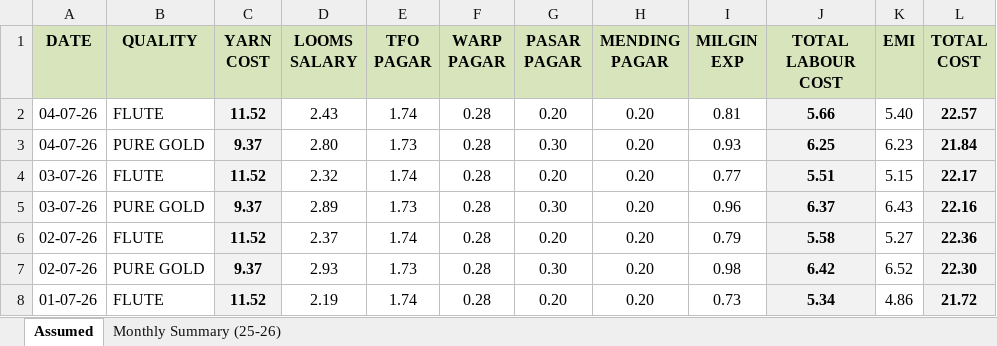
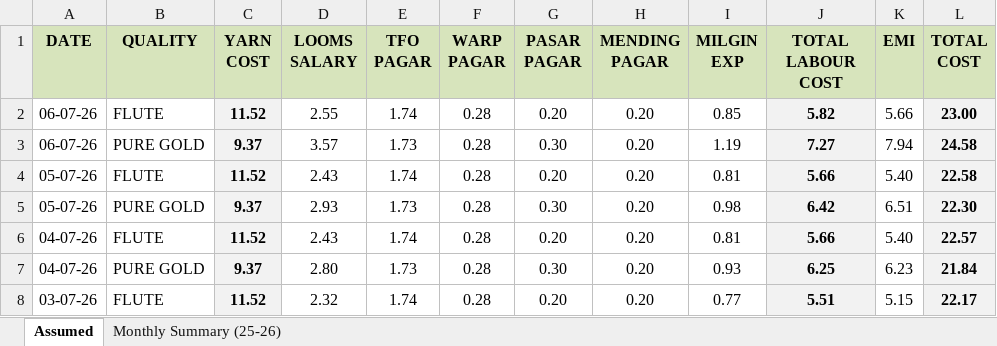
Before and after one commit to avishiki/TexWeaves, an Excel workbook: Cost Sheet.xlsx, sheet Assumed, drawn as a sheet; only a part is shown; the shorter side is filled out with more unchanged rows; values as stored, in another font and other column widths than the file's, no borders; the diff names each change by its address in the sheet, - before the commit and + after, or states it on an @@ line.

```diff
--- a/Cost Sheet.xlsx (sheet Assumed)
+++ b/Cost Sheet.xlsx (sheet Assumed)
+row 2: 06-07-26 | FLUTE | 11.52 | 2.55 | 1.74 | 0.28 | 0.20 | 0.20 | 0.85 | 5.82 | 5.66 | 23.00
+row 3: 06-07-26 | PURE GOLD | 9.37 | 3.57 | 1.73 | 0.28 | 0.30 | 0.20 | 1.19 | 7.27 | 7.94 | 24.58
+row 4: 05-07-26 | FLUTE | 11.52 | 2.43 | 1.74 | 0.28 | 0.20 | 0.20 | 0.81 | 5.66 | 5.40 | 22.58
+row 5: 05-07-26 | PURE GOLD | 9.37 | 2.93 | 1.73 | 0.28 | 0.30 | 0.20 | 0.98 | 6.42 | 6.51 | 22.30
```
Also changed, not shown: BEAM BOOK.xlsx, JOBWORK.xlsx, 3 other files.
